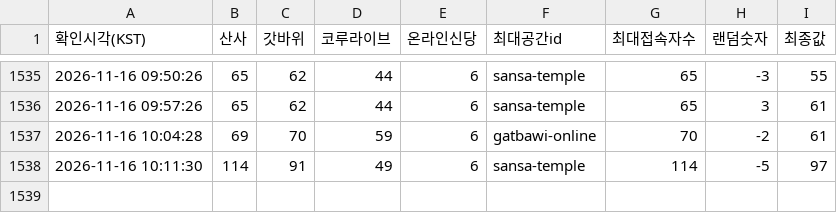
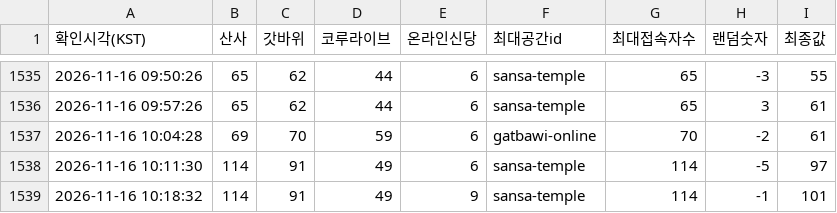
Before and after one commit to batlabresearch/metamoaAPI, a CSV file: data/four_spaces.csv, drawn as a sheet; only a part is shown, gaps mark what is left out; the diff names each change by its address in the sheet, - before the commit and + after, or states it on an @@ line.

```diff
--- a/data/four_spaces.csv
+++ b/data/four_spaces.csv
+row 1539: 2026-11-16 10:18:32 | 114 | 91 | 49 | 9 | sansa-temple | 114 | -1 | 101
```
Also changed, not shown: 4 other files.
